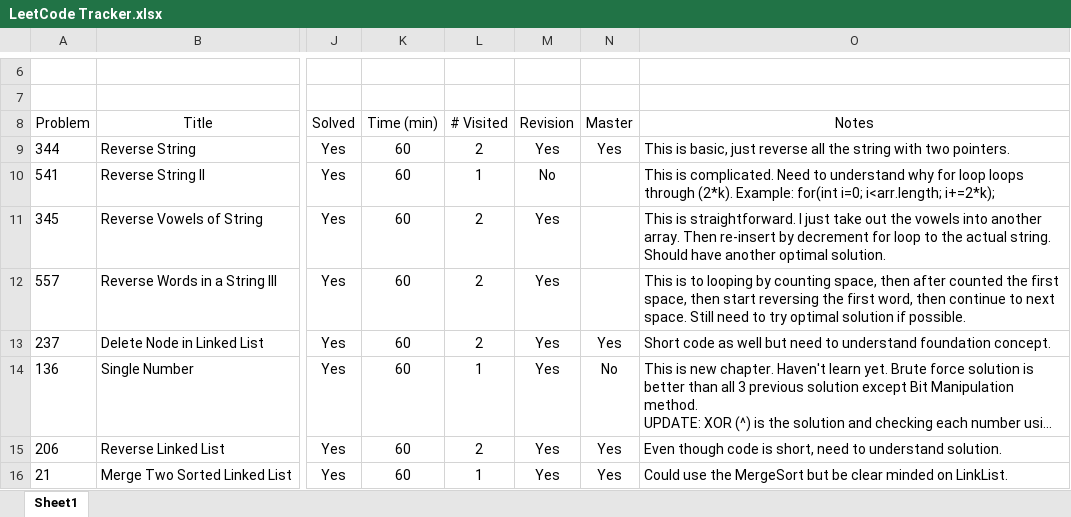
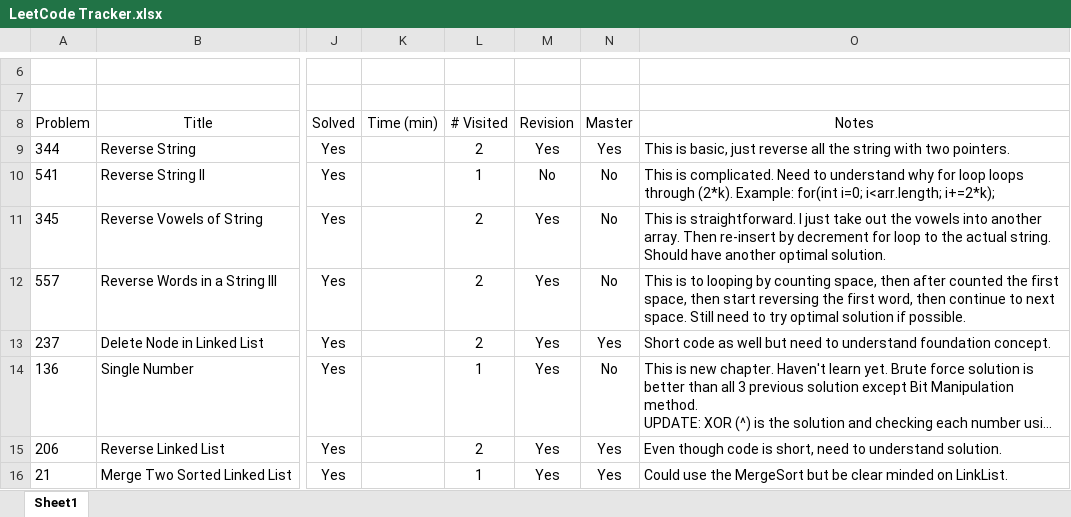
Before and after one commit to leontan4/LeetCode, an Excel workbook: LeetCode Tracker.xlsx, sheet Sheet1, drawn as a sheet; only a part is shown, gaps mark what is left out; long unchanged cells end in …; values as stored, in another font and other column widths than the file's, no borders; conditional formats not drawn; the diff covers the shown part only; the diff names each change by its address in the sheet, - before the commit and + after, or states it on an @@ line.

Commit message:
updated tracker and added problem

```diff
--- a/LeetCode Tracker.xlsx (sheet Sheet1)
+++ b/LeetCode Tracker.xlsx (sheet Sheet1)
-K9:K16 (Time (min)): 60
+K9:K16 (Time (min)): (empty)
-N10:N12 (Master): (empty)
+N10:N12 (Master): No
```
Also changed, not shown: 21 edited cells elsewhere in this sheet, 1 other file.
